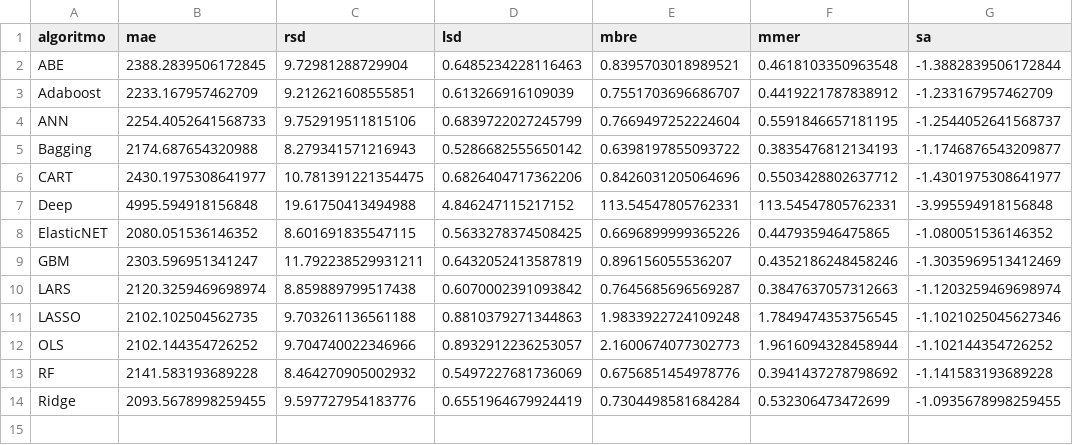
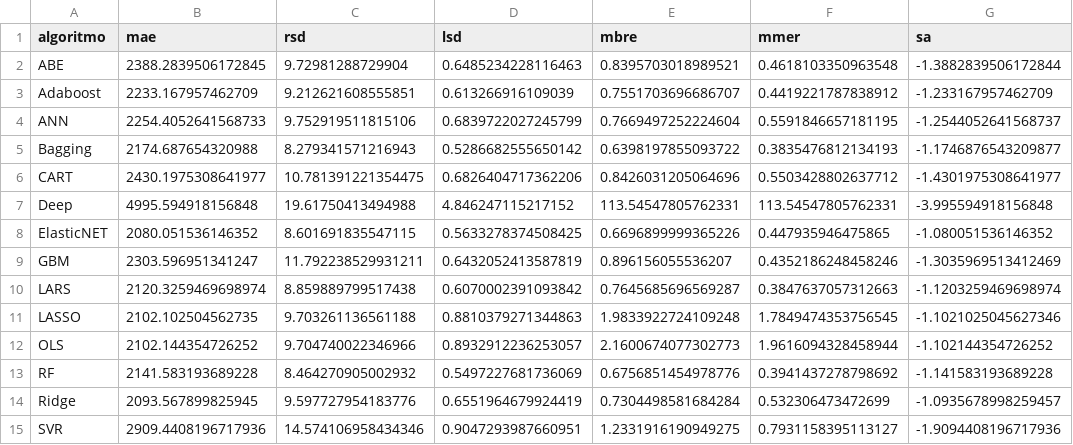
Before and after one commit to albertofernandezs/machine-learning, a CSV file: actualizacion/Desharnais.csv, drawn as a sheet.

Commit message:
Implementacion de algoritmos

```diff
--- a/actualizacion/Desharnais.csv
+++ b/actualizacion/Desharnais.csv
@@ -13,2 +13,3 @@ OLS,2102.144354726252,9.704740022346966,0.8932912236253057,2.1600674077302773,1.
 RF,2141.583193689228,8.464270905002932,0.5497227681736069,0.6756851454978776,0.3941437278798692,-1.141583193689228
-Ridge,2093.5678998259455,9.597727954183776,0.6551964679924419,0.7304498581684284,0.532306473472699,-1.0935678998259455
+Ridge,2093.567899825945,9.597727954183776,0.6551964679924419,0.7304498581684284,0.532306473472699,-1.0935678998259457
+SVR,2909.4408196717936,14.574106958434346,0.9047293987660951,1.2331916190949275,0.7931158395113127,-1.9094408196717936
```
